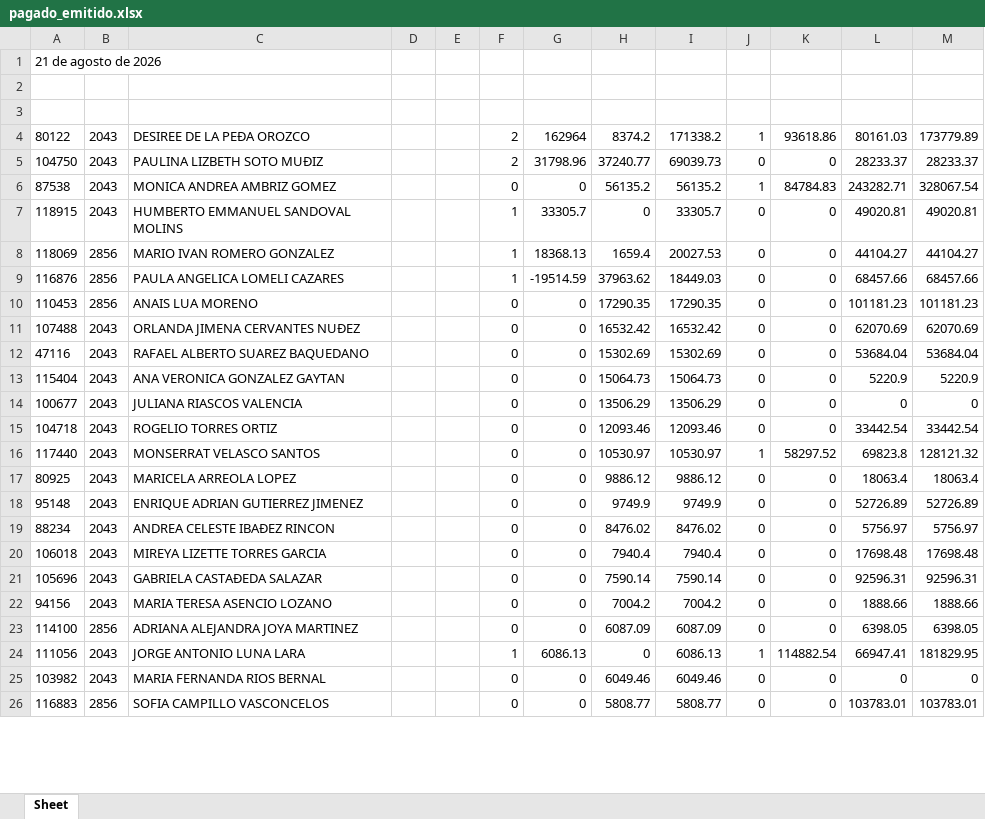
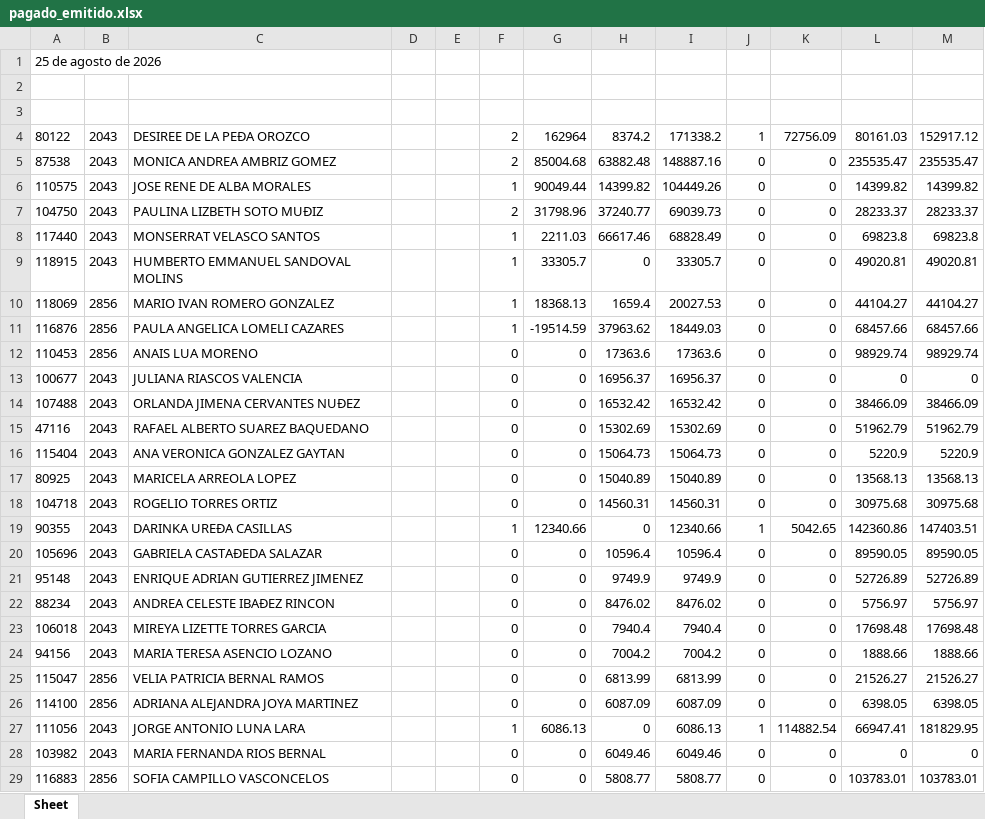
Before and after one commit to davalosdiego833/paneldecampanas, an Excel workbook: administrador/pagado_emitidido/pagado_emitido.xlsx, sheet Sheet, drawn as a sheet; only a part is shown; values as stored, in another font and other column widths than the file's, no borders; removed rows and columns are numbered as before the commit, all else as after; the diff covers the shown part only; the diff names each change by its address in the sheet, - before the commit and + after, or states it on an @@ line.

Commit message:
data: Actualización automática de reportes (2026-08-26 13:14)

```diff
--- a/administrador/pagado_emitidido/pagado_emitido.xlsx (sheet Sheet)
+++ b/administrador/pagado_emitidido/pagado_emitido.xlsx (sheet Sheet)
-A1: 21 de agosto de 2026
+A1: 25 de agosto de 2026
-K4: 93618.86
+K4: 72756.09
-M4: 173779.89
+M4: 152917.12
+row 5: 87538 | 2043 | MONICA ANDREA AMBRIZ GOMEZ |  |  | 2 | 85004.68 | 63882.48 | 148887.16 | 0 | 0 | 235535.47 | 235535.47
+row 6: 110575 | 2043 | JOSE RENE DE ALBA MORALES |  |  | 1 | 90049.44 | 14399.82 | 104449.26 | 0 | 0 | 14399.82 | 14399.82
-row 6: 87538 | 2043 | MONICA ANDREA AMBRIZ GOMEZ |  |  | 0 | 0 | 56135.2 | 56135.2 | 1 | 84784.83 | 243282.71 | 328067.54
+row 8: 117440 | 2043 | MONSERRAT VELASCO SANTOS |  |  | 1 | 2211.03 | 66617.46 | 68828.49 | 0 | 0 | 69823.8 | 69823.8
-H12: 17290.35
+H12: 17363.6
-I12: 17290.35
+I12: 17363.6
-L12: 101181.23
+L12: 98929.74
-M12: 101181.23
+M12: 98929.74
+row 13: 100677 | 2043 | JULIANA RIASCOS VALENCIA |  |  | 0 | 0 | 16956.37 | 16956.37 | 0 | 0 | 0 | 0
-L14: 62070.69
+L14: 38466.09
-M14: 62070.69
+M14: 38466.09
-L15: 53684.04
+L15: 51962.79
-M15: 53684.04
+M15: 51962.79
-row 14: 100677 | 2043 | JULIANA RIASCOS VALENCIA |  |  | 0 | 0 | 13506.29 | 13506.29 | 0 | 0 | 0 | 0
-row 15: 104718 | 2043 | ROGELIO TORRES ORTIZ |  |  | 0 | 0 | 12093.46 | 12093.46 | 0 | 0 | 33442.54 | 33442.54
-row 16: 117440 | 2043 | MONSERRAT VELASCO SANTOS |  |  | 0 | 0 | 10530.97 | 10530.97 | 1 | 58297.52 | 69823.8 | 128121.32
-H17: 9886.12
+H17: 15040.89
-I17: 9886.12
+I17: 15040.89
-L17: 18063.4
+L17: 13568.13
-M17: 18063.4
+M17: 13568.13
+row 18: 104718 | 2043 | ROGELIO TORRES ORTIZ |  |  | 0 | 0 | 14560.31 | 14560.31 | 0 | 0 | 30975.68 | 30975.68
+row 19: 90355 | 2043 | DARINKA UREÐA CASILLAS |  |  | 1 | 12340.66 | 0 | 12340.66 | 1 | 5042.65 | 142360.86 | 147403.51
+row 20: 105696 | 2043 | GABRIELA CASTAÐEDA SALAZAR |  |  | 0 | 0 | 10596.4 | 10596.4 | 0 | 0 | 89590.05 | 89590.05
-row 21: 105696 | 2043 | GABRIELA CASTAÐEDA SALAZAR |  |  | 0 | 0 | 7590.14 | 7590.14 | 0 | 0 | 92596.31 | 92596.31
+row 25: 115047 | 2856 | VELIA PATRICIA BERNAL RAMOS |  |  | 0 | 0 | 6813.99 | 6813.99 | 0 | 0 | 21526.27 | 21526.27
```
Also changed, not shown: 1 added row, 4 removed rows and 3 edited cells elsewhere in this sheet, VENTAS_MENSUALES/VENTAS MENSUALES.xlsx, administrador/pagado_emitido/pagado_emitido.xlsx, 3 other files.
